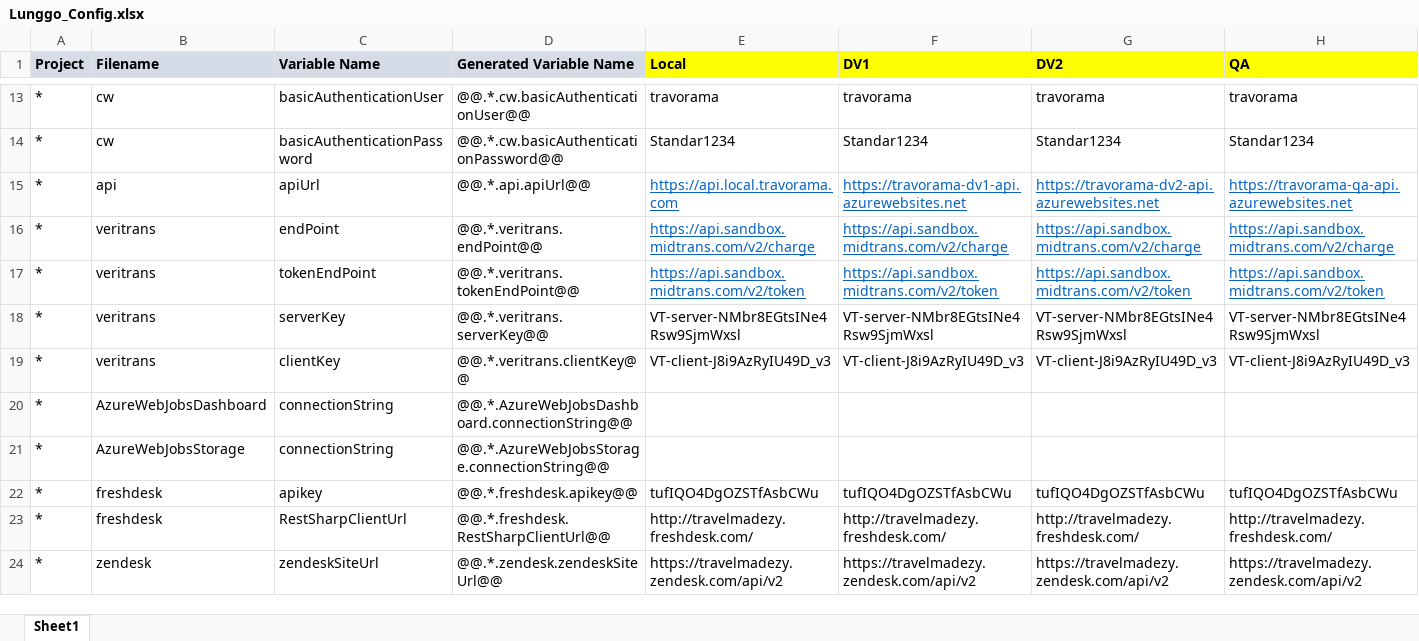
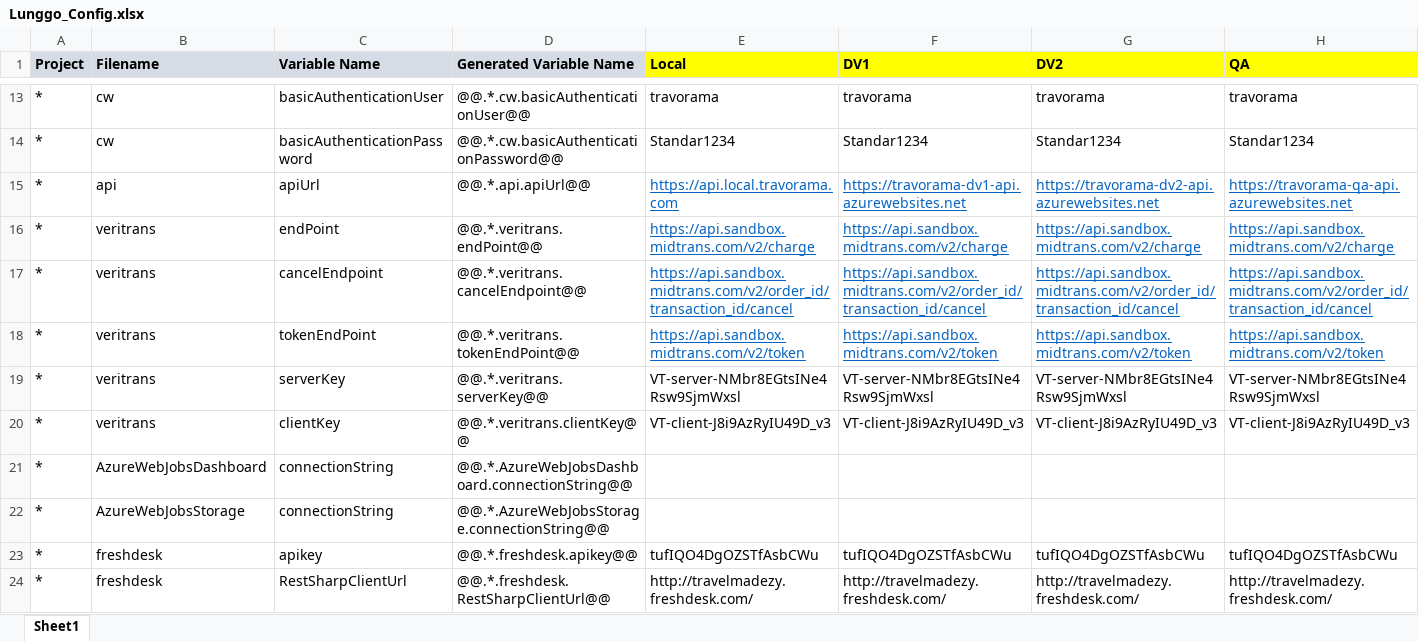
Before and after one commit to moonlay-technologies/lunggo, an Excel workbook: Lunggo.Configuration/Lunggo_Config.xlsx, sheet Sheet1, drawn as a sheet; only a part is shown, gaps mark what is left out; the shorter side is filled out with more unchanged rows; values as stored, in another font and other column widths than the file's, no borders; rows hold the shown columns only; the diff names each change by its address in the sheet, - before the commit and + after, or states it on an @@ line.

```diff
--- a/Lunggo.Configuration/Lunggo_Config.xlsx (sheet Sheet1)
+++ b/Lunggo.Configuration/Lunggo_Config.xlsx (sheet Sheet1)
+row 17: * | veritrans | cancelEndpoint | @@.*.veritrans.cancelEndpoint@@ | https://api.sandbox.midtrans.com/v2/order_id/transaction_id/cancel | https://api.sandbox.midtrans.com/v2/order_id/transaction_id/cancel | https://api.sandbox.midtrans.com/v2/order_id/transaction_id/cancel | https://api.sandbox.midtrans.com/v2/order_id/transaction_id/cancel
```
Also changed, not shown: 17 other files.
